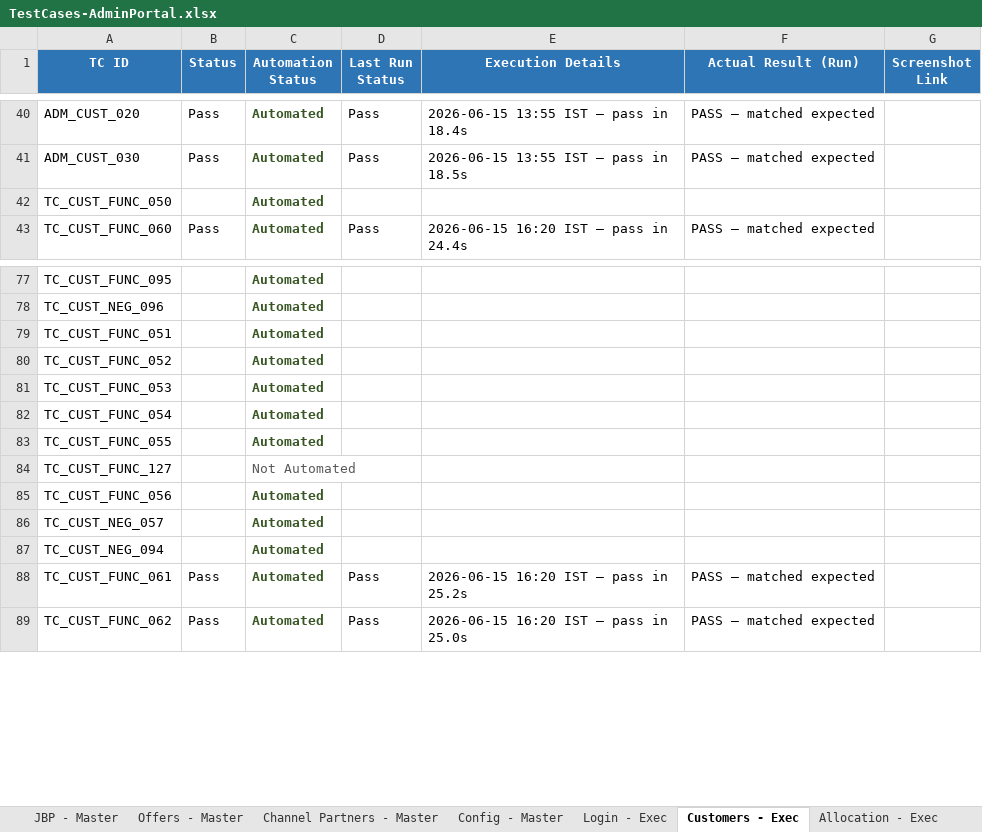
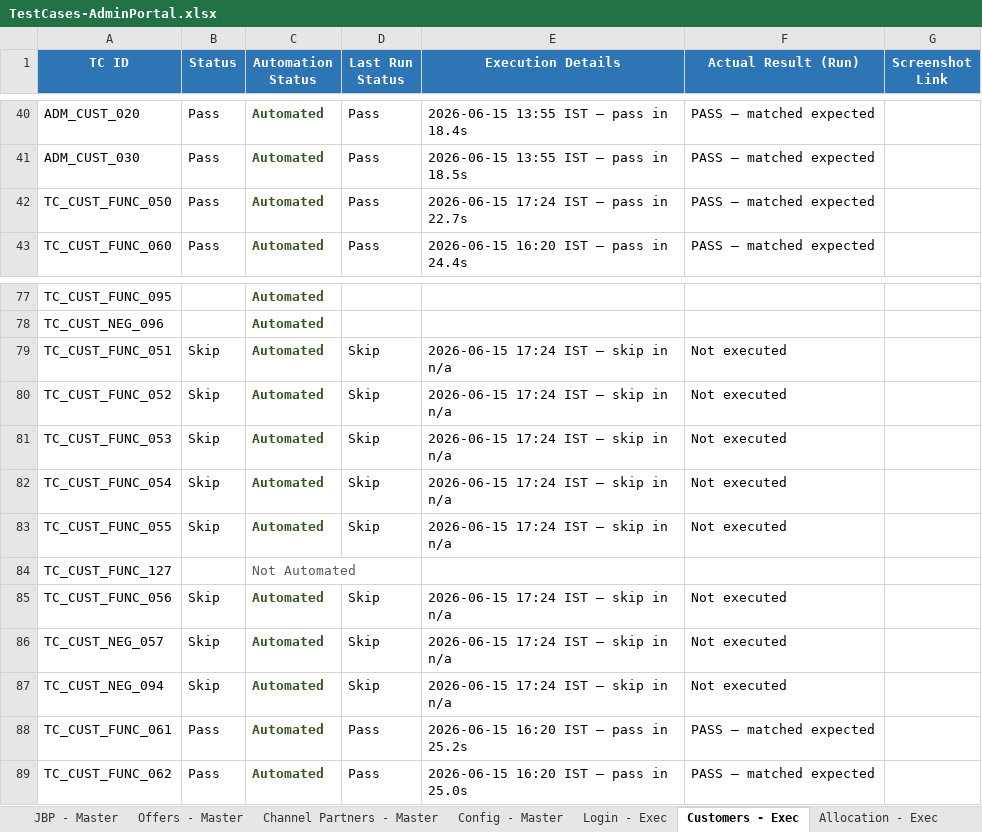
Before and after one commit to Anjalijha2/AI-Automation-hoabl, an Excel workbook: manual-qa-repository/07-execution/TestCases-AdminPortal.xlsx, sheet Customers - Exec, drawn as a sheet; only a part is shown, gaps mark what is left out; values as stored, in another font and other column widths than the file's, no borders; the diff names each change by its address in the sheet, - before the commit and + after, or states it on an @@ line.

```diff
--- a/manual-qa-repository/07-execution/TestCases-AdminPortal.xlsx (sheet Customers - Exec)
+++ b/manual-qa-repository/07-execution/TestCases-AdminPortal.xlsx (sheet Customers - Exec)
-B42 (Status): (empty)
+B42 (Status): Pass
-D42 (Last Run Status): (empty)
+D42 (Last Run Status): Pass
-E42 (Execution Details): (empty)
+E42 (Execution Details): 2026-06-15 17:24 IST — pass in 22.7s
-F42 (Actual Result (Run)): (empty)
+F42 (Actual Result (Run)): PASS — matched expected
-B79:B83 (Status): (empty)
+B79:B83 (Status): Skip
-D79:D83 (Last Run Status): (empty)
+D79:D83 (Last Run Status): Skip
-E79:E83 (Execution Details): (empty)
+E79:E83 (Execution Details): 2026-06-15 17:24 IST — skip in n/a
-F79:F83 (Actual Result (Run)): (empty)
+F79:F83 (Actual Result (Run)): Not executed
-B85:B87 (Status): (empty)
+B85:B87 (Status): Skip
-D85:D87 (Last Run Status): (empty)
+D85:D87 (Last Run Status): Skip
-E85:E87 (Execution Details): (empty)
+E85:E87 (Execution Details): 2026-06-15 17:24 IST — skip in n/a
-F85:F87 (Actual Result (Run)): (empty)
+F85:F87 (Actual Result (Run)): Not executed
```
